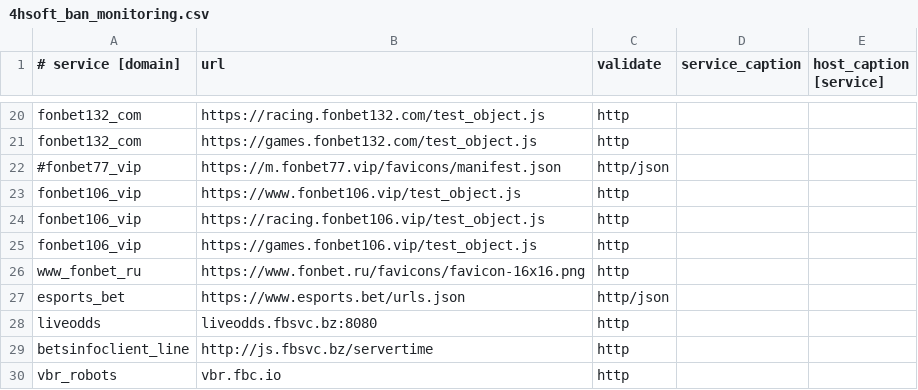
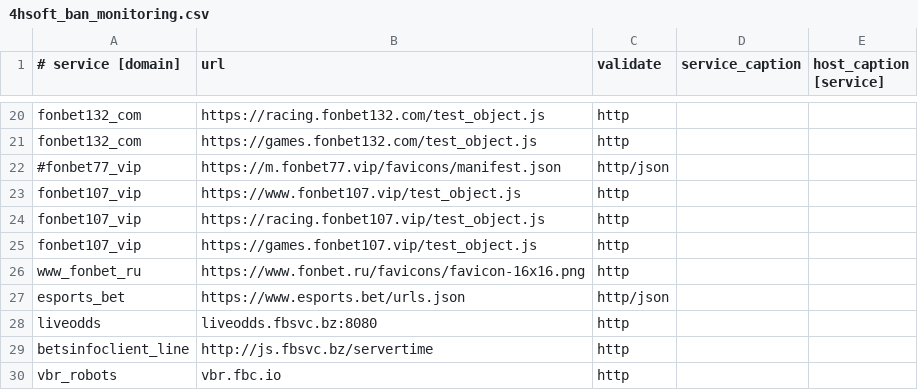
Before and after one commit to fbcloudstuff/apps, a CSV file: ban-monitoring/4hsoft_ban_monitoring.csv, drawn as a sheet; only a part is shown, gaps mark what is left out.

Commit message:
update ban-monitoring.csv

```diff
--- a/ban-monitoring/4hsoft_ban_monitoring.csv
+++ b/ban-monitoring/4hsoft_ban_monitoring.csv
@@ -22,5 +22,5 @@ fonbet132_com;https://games.fonbet132.com/test_object.js;http;;
 #fonbet77_vip;https://m.fonbet77.vip/favicons/manifest.json;http/json;;
-fonbet106_vip;https://www.fonbet106.vip/test_object.js;http;;
-fonbet106_vip;https://racing.fonbet106.vip/test_object.js;http;;
-fonbet106_vip;https://games.fonbet106.vip/test_object.js;http;;
+fonbet107_vip;https://www.fonbet107.vip/test_object.js;http;;
+fonbet107_vip;https://racing.fonbet107.vip/test_object.js;http;;
+fonbet107_vip;https://games.fonbet107.vip/test_object.js;http;;
 www_fonbet_ru;https://www.fonbet.ru/favicons/favicon-16x16.png;http;;
```
